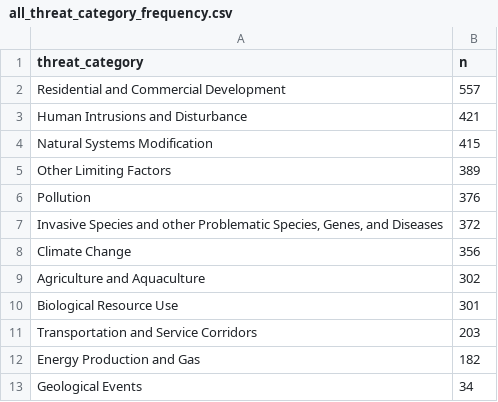
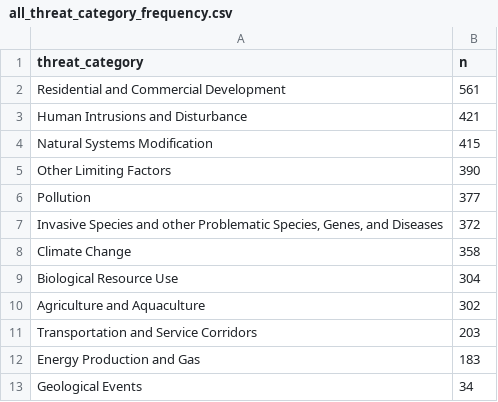
Before and after one commit to KarlLamothe/DFO-SAR-Intelligence-Tool, a CSV file: data_processed/all_threat_category_frequency.csv, drawn as a sheet.

```diff
--- a/data_processed/all_threat_category_frequency.csv
+++ b/data_processed/all_threat_category_frequency.csv
@@ -1,13 +1,13 @@
 threat_category,n
-Residential and Commercial Development,557
+Residential and Commercial Development,561
 Human Intrusions and Disturbance,421
 Natural Systems Modification,415
-Other Limiting Factors,389
-Pollution,376
+Other Limiting Factors,390
+Pollution,377
 "Invasive Species and other Problematic Species, Genes, and Diseases",372
-Climate Change,356
+Climate Change,358
+Biological Resource Use,304
 Agriculture and Aquaculture,302
-Biological Resource Use,301
 Transportation and Service Corridors,203
-Energy Production and Gas,182
+Energy Production and Gas,183
 Geological Events,34
```
Also changed, not shown: data_processed/all_progress_report_compliance.csv, data_processed/all_recovery_compliance.csv, 18 other files.
